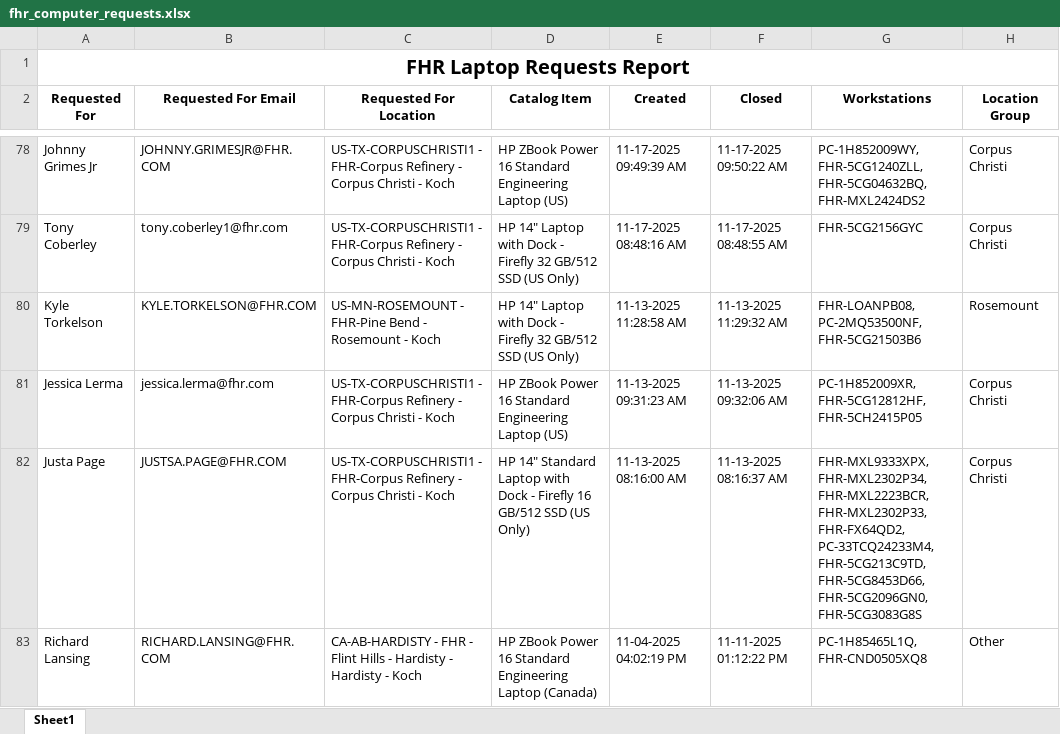
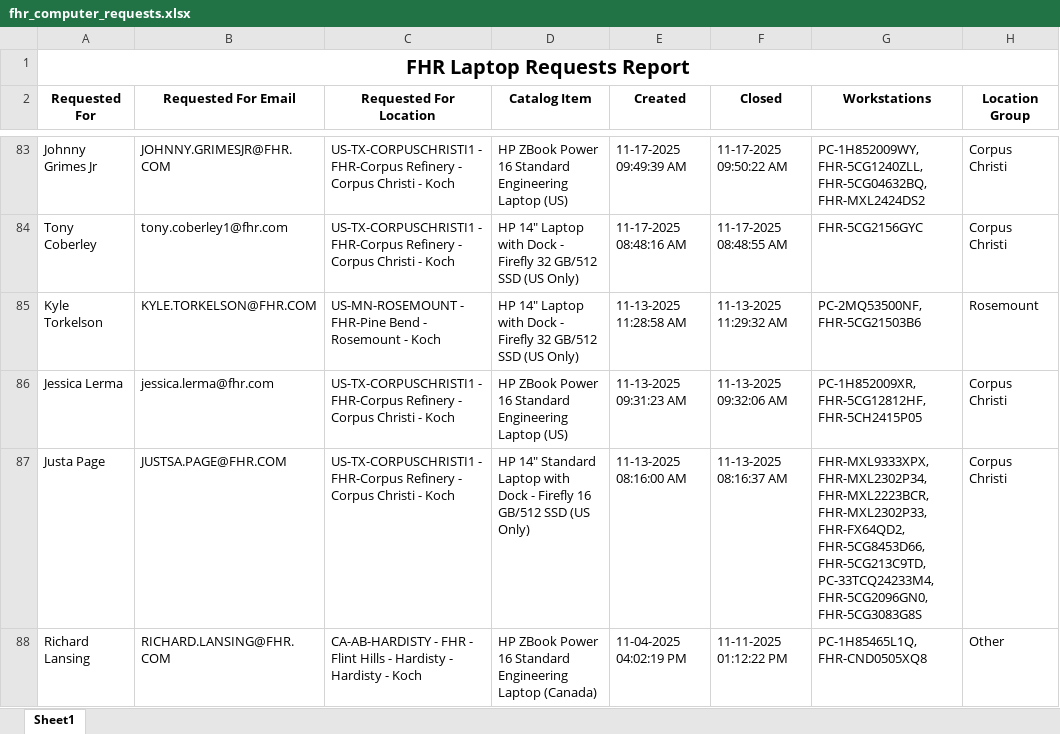
Before and after one commit to ellis-massey-FHR/fhr-device-audit, an Excel workbook: output/fhr_computer_requests.xlsx, sheet Sheet1, drawn as a sheet; only a part is shown, gaps mark what is left out; values as stored, in another font and other column widths than the file's, no borders; charts and pictures not drawn; addresses are those after the commit; the diff covers the shown part only; the diff names each change by its address in the sheet, - before the commit and + after, or states it on an @@ line.

```diff
--- a/output/fhr_computer_requests.xlsx (sheet Sheet1)
+++ b/output/fhr_computer_requests.xlsx (sheet Sheet1)
-G85 (Workstations): FHR-LOANPB08, PC-2MQ53500NF, FHR-5CG21503B6
+G85 (Workstations): PC-2MQ53500NF, FHR-5CG21503B6
-G87 (Workstations): …FHR-MXL2302P33, FHR-FX64QD2, PC-33TCQ24233M4, FHR-5CG213C9TD, FHR-5CG8453D66, FHR-5CG2096GN0, FHR-5CG3083G8S
+G87 (Workstations): …FHR-MXL2302P33, FHR-FX64QD2, FHR-5CG8453D66, FHR-5CG213C9TD, PC-33TCQ24233M4, FHR-5CG2096GN0, FHR-5CG3083G8S
```
Also changed, not shown: 5 added rows, 5 removed rows and 17 edited cells elsewhere in this sheet, charts or pictures.
